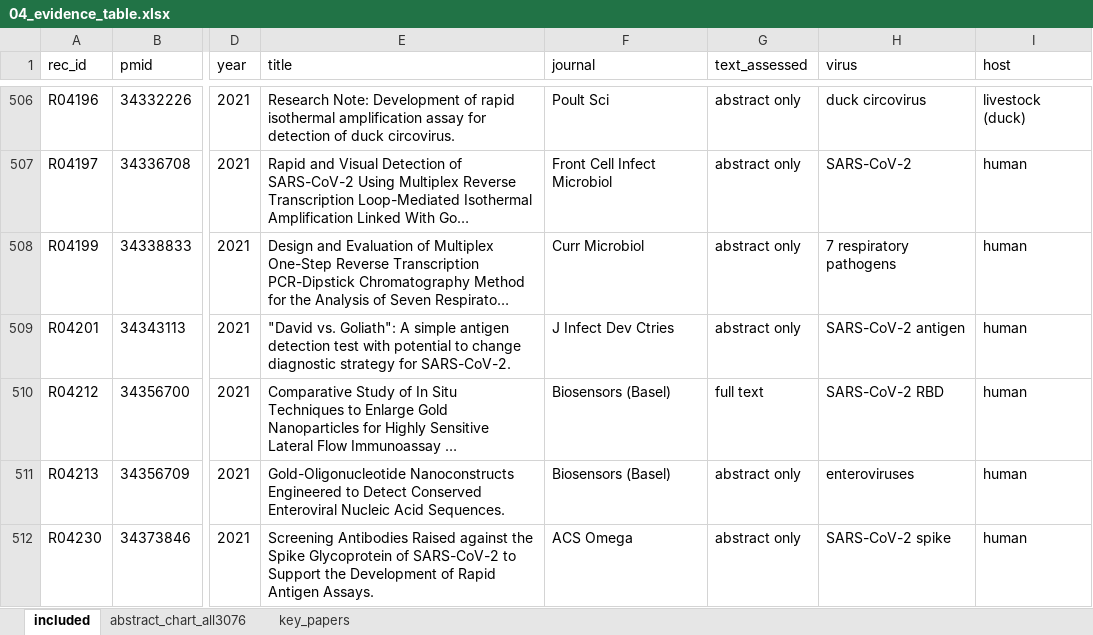
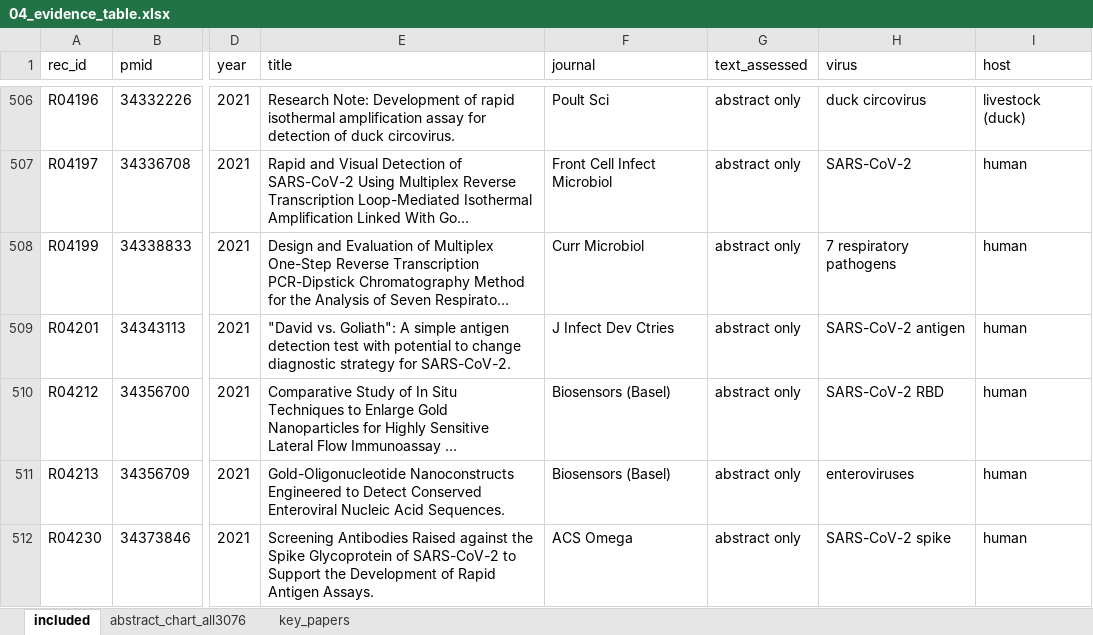
Before and after one commit to nazaninkhazali/R_train, an Excel workbook: lfa-review/04_evidence_table.xlsx, sheet included, drawn as a sheet; only a part is shown, gaps mark what is left out; long unchanged cells end in …; values as stored, in another font and other column widths than the file's, no borders; the diff covers the shown part only; the diff names each change by its address in the sheet, - before the commit and + after, or states it on an @@ line.

```diff
--- a/lfa-review/04_evidence_table.xlsx (sheet included)
+++ b/lfa-review/04_evidence_table.xlsx (sheet included)
-G510 (text_assessed): full text
+G510 (text_assessed): abstract only
```
Also changed, not shown: 1 removed row and 7 edited cells elsewhere in this sheet, 3 other files.
